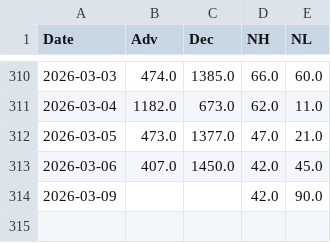
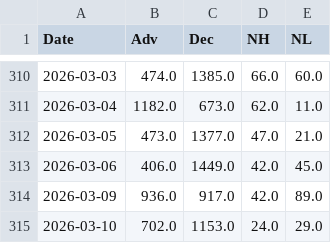
Before and after one commit to volantkao/finance_data, a CSV file: nyse_history.csv, drawn as a sheet; only a part is shown, gaps mark what is left out.

```diff
--- a/nyse_history.csv
+++ b/nyse_history.csv
@@ -312,3 +312,4 @@ Date,Adv,Dec,NH,NL
 2026-03-05,473.0,1377.0,47.0,21.0
-2026-03-06,407.0,1450.0,42.0,45.0
-2026-03-09,,,42.0,90.0
+2026-03-06,406.0,1449.0,42.0,45.0
+2026-03-09,936.0,917.0,42.0,89.0
+2026-03-10,702.0,1153.0,24.0,29.0
```
